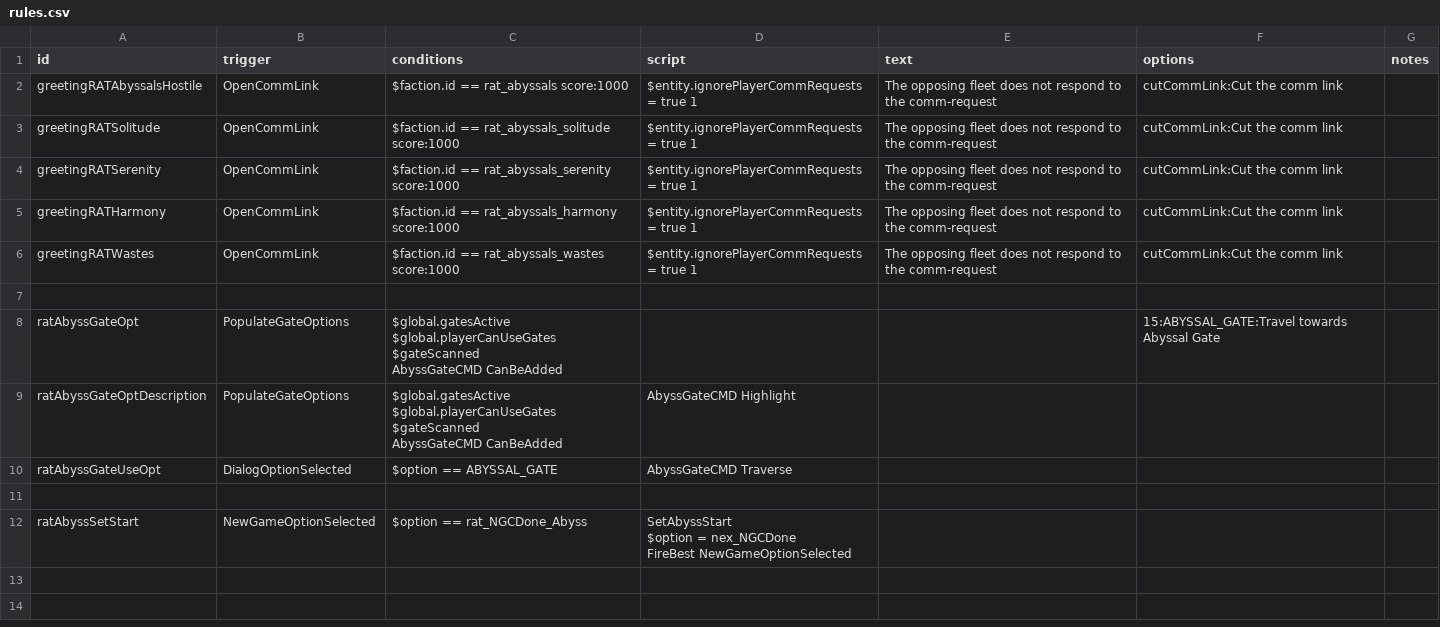
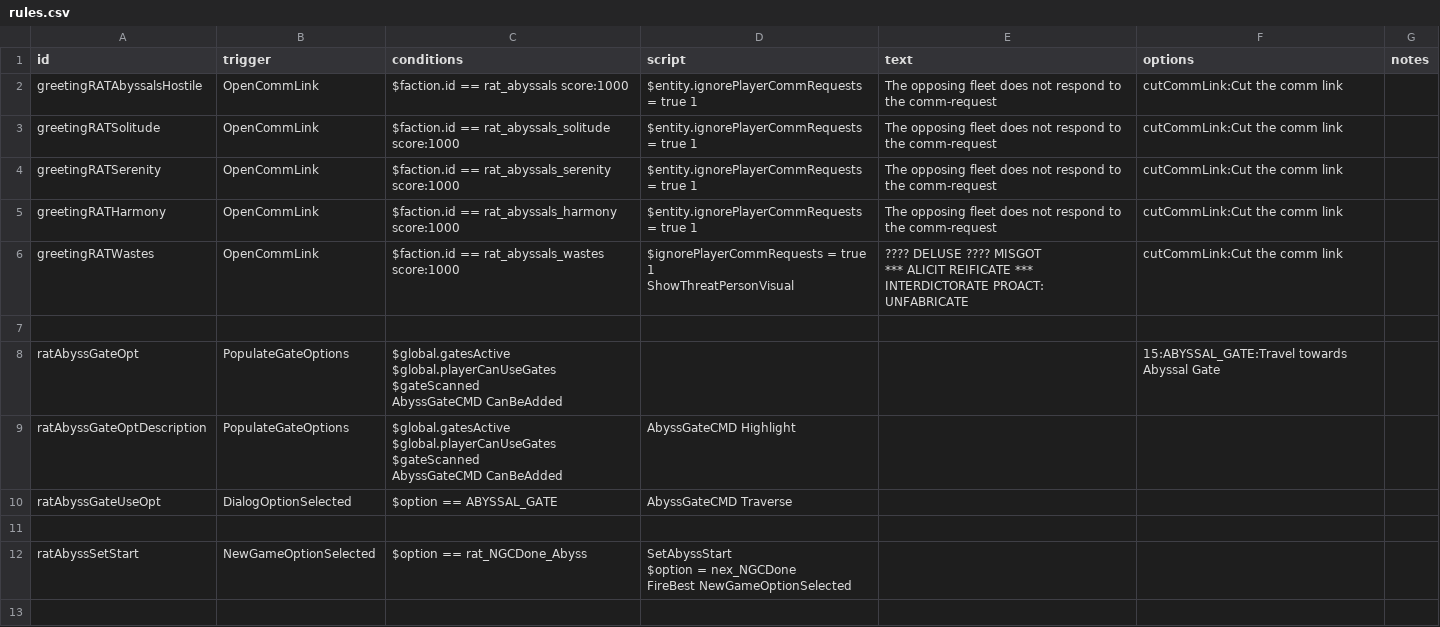
Before and after one commit to Lukas22041/Random-Assortment-of-Things, a CSV file: data/campaign/rules.csv, drawn as a sheet; only a part is shown; the shorter side is filled out with more unchanged rows.

```diff
--- a/data/campaign/rules.csv
+++ b/data/campaign/rules.csv
@@ -9,4 +9,9 @@ greetingRATHarmony,OpenCommLink,"$faction.id == rat_abyssals_harmony score:1000
 ",$entity.ignorePlayerCommRequests = true 1,The opposing fleet does not respond to the comm-request,cutCommLink:Cut the comm link,
-greetingRATWastes,OpenCommLink,"$faction.id == rat_abyssals_wastes score:1000
-",$entity.ignorePlayerCommRequests = true 1,The opposing fleet does not respond to the comm-request,cutCommLink:Cut the comm link,
+greetingRATWastes,OpenCommLink,"$faction.id == rat_abyssals_wastes score:1000
+","$ignorePlayerCommRequests = true 1
+ShowThreatPersonVisual","???? DELUSE ???? MISGOT
+
+*** ALICIT REIFICATE ***
+
+INTERDICTORATE PROACT: UNFABRICATE",cutCommLink:Cut the comm link,
 ,,,,,,
```
Also changed, not shown: 23 other files.
